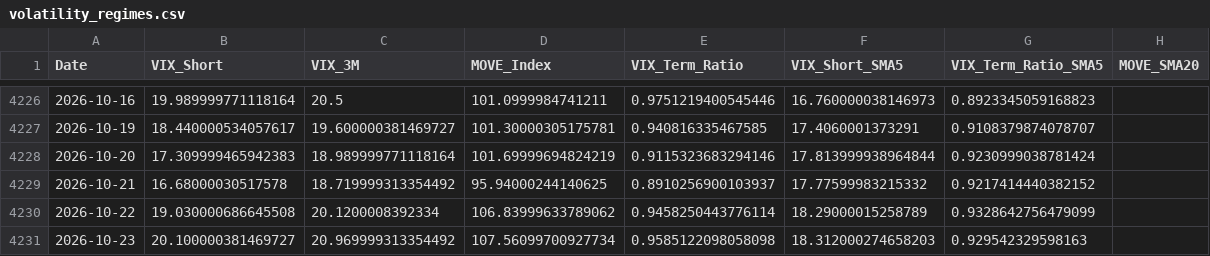
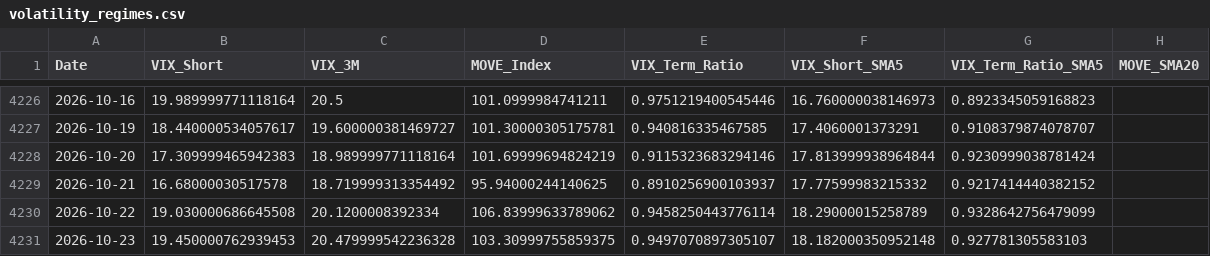
Before and after one commit to maxesser1776/mcf-dashboard, a CSV file: data/processed/volatility_regimes.csv, drawn as a sheet; only a part is shown, gaps mark what is left out.

```diff
--- a/data/processed/volatility_regimes.csv
+++ b/data/processed/volatility_regimes.csv
@@ -4230,2 +4230,2 @@ Date,VIX_Short,VIX_3M,MOVE_Index,VIX_Term_Ratio,VIX_Short_SMA5,VIX_Term_Ratio_SM
 2026-10-22,19.030000686645508,20.1200008392334,106.83999633789062,0.9458250443776114,18.29000015258789,0.9328642756479099,
-2026-10-23,20.100000381469727,20.969999313354492,107.56099700927734,0.9585122098058098,18.312000274658203,0.929542329598163,
+2026-10-23,19.450000762939453,20.479999542236328,103.30999755859375,0.9497070897305107,18.182000350952148,0.927781305583103,
```
Also changed, not shown: data/processed/fed_liquidity.csv, data/processed/fx_liquidity.csv, 2 other files.
